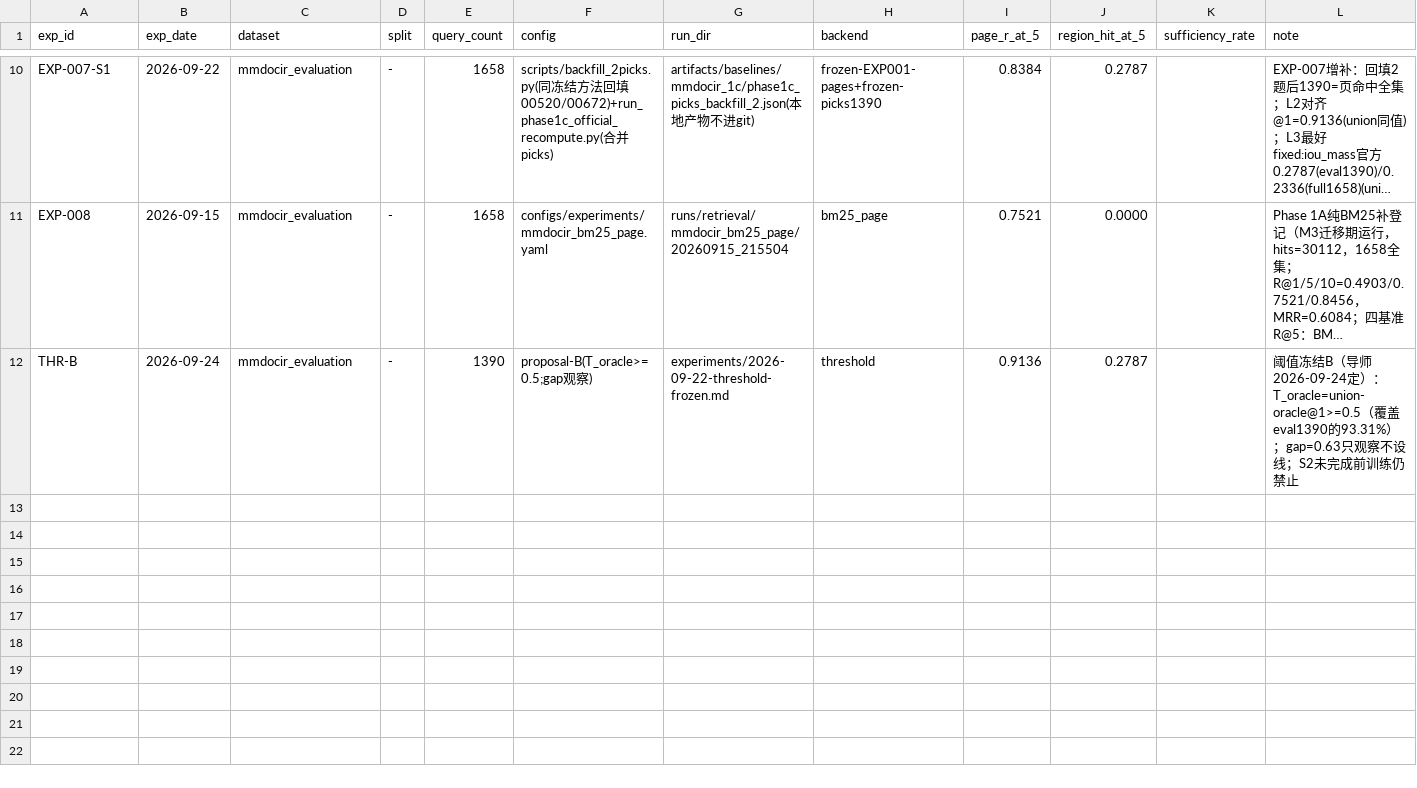
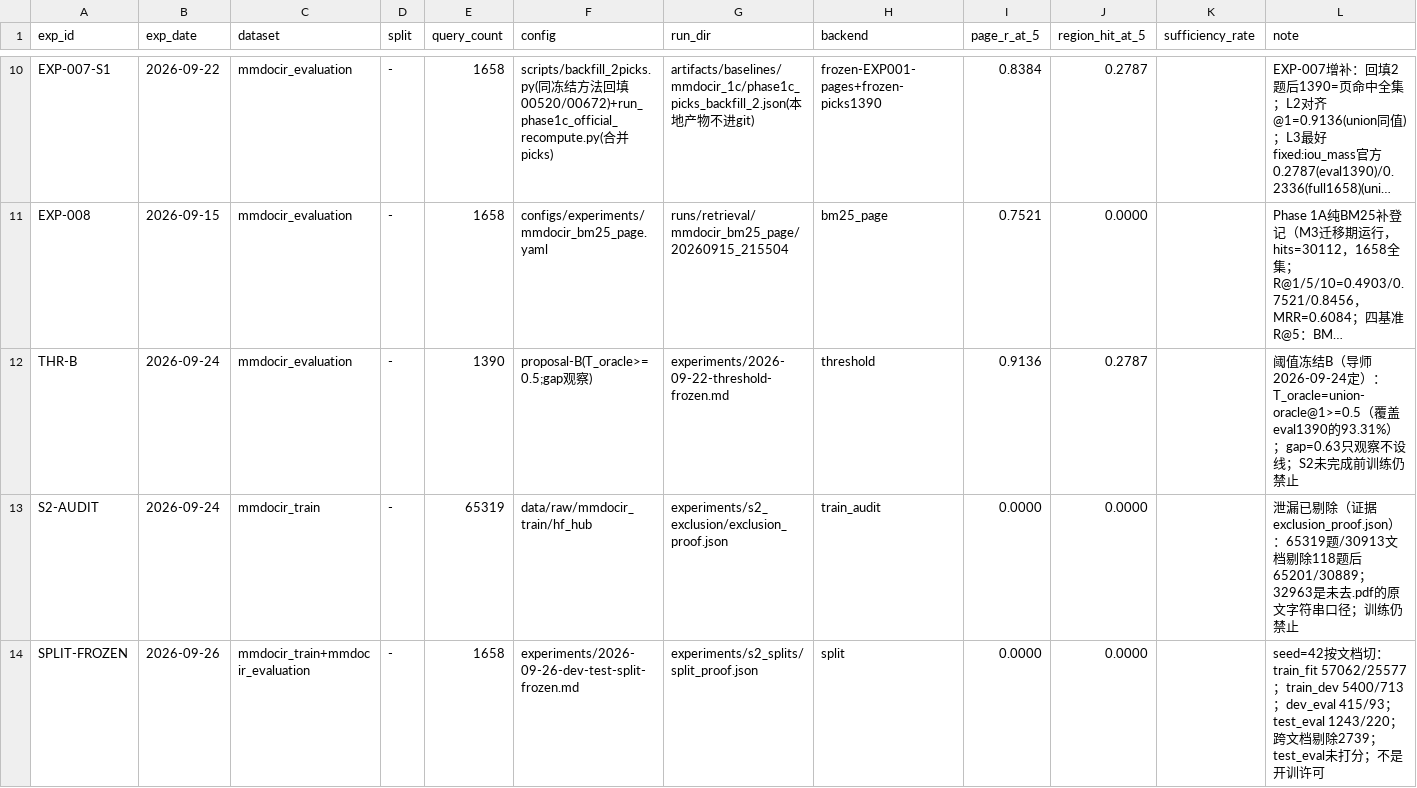
Before and after one commit to zwenjing1314/layoutpatch, a CSV file: experiments/registry.csv, drawn as a sheet; only a part is shown, gaps mark what is left out; long unchanged cells end in …; rows hold the shown columns only; the diff names each change by its address in the sheet, - before the commit and + after, or states it on an @@ line.

Commit message:
docs(s2): freeze split and 2-R design, record encode not started

```diff
--- a/experiments/registry.csv
+++ b/experiments/registry.csv
+row 13: S2-AUDIT | 2026-09-24 | mmdocir_train | - | 65319 | data/raw/mmdocir_train/hf_hub | experiments/s2_exclusion/exclusion_proof.json | train_audit | 0.0000 | 0.0000 |  | 泄漏已剔除（证据 exclusion_proof.json）：65319题/30913文档剔除118题后65201/30889；32963是未去.pdf的原文字符串口径；训练仍禁止
+row 14: SPLIT-FROZEN | 2026-09-26 | mmdocir_train+mmdocir_evaluation | - | 1658 | experiments/2026-09-26-dev-test-split-frozen.md | experiments/s2_splits/split_proof.json | split | 0.0000 | 0.0000 |  | seed=42按文档切：train_fit 57062/25577；train_dev 5400/713；dev_eval 415/93；test_eval 1243/220；跨文档剔除2739；test_eval未打分；不是开训许可
```
Also changed, not shown: 35 other files.
